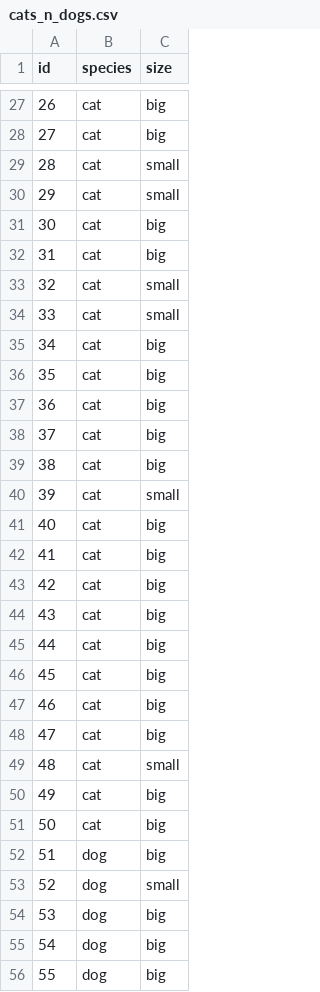
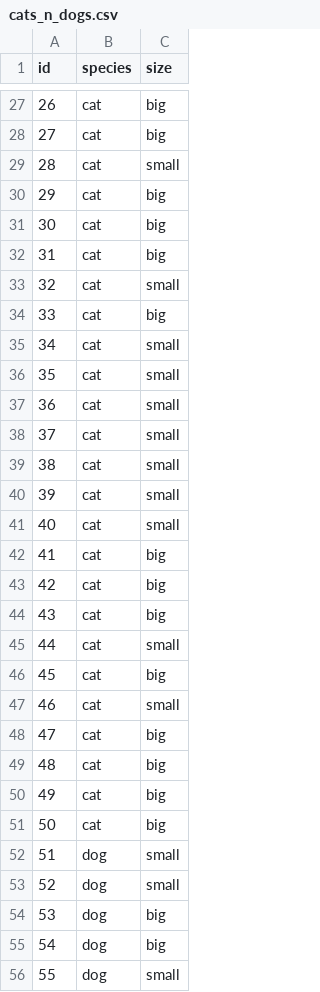
Before and after one commit to angelgardt/hseuxlab-wlm2021, a CSV file: book/wlm2021-book/cats_n_dogs.csv, drawn as a sheet; only a part is shown, gaps mark what is left out; the diff covers the shown part only.

```diff
--- a/book/wlm2021-book/cats_n_dogs.csv
+++ b/book/wlm2021-book/cats_n_dogs.csv
@@ -29,3 +29,3 @@ id,species,size
 28,cat,small
-29,cat,small
+29,cat,big
 30,cat,big
@@ -33,10 +33,10 @@ id,species,size
 32,cat,small
-33,cat,small
-34,cat,big
-35,cat,big
-36,cat,big
-37,cat,big
-38,cat,big
+33,cat,big
+34,cat,small
+35,cat,small
+36,cat,small
+37,cat,small
+38,cat,small
 39,cat,small
-40,cat,big
+40,cat,small
 41,cat,big
@@ -44,10 +44,10 @@ id,species,size
 43,cat,big
-44,cat,big
+44,cat,small
 45,cat,big
-46,cat,big
+46,cat,small
 47,cat,big
-48,cat,small
+48,cat,big
 49,cat,big
 50,cat,big
-51,dog,big
+51,dog,small
 52,dog,small
@@ -55,2 +55,2 @@ id,species,size
 54,dog,big
-55,dog,big
+55,dog,small
```
Also changed, not shown: 34 edited cells elsewhere in this file, 3 other files.
